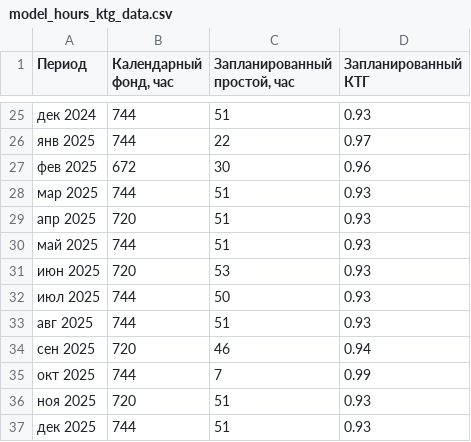
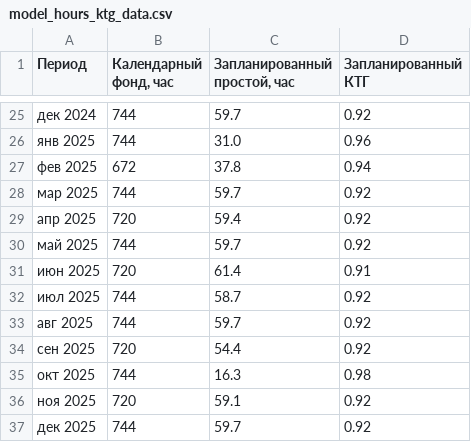
Before and after one commit to Zhenya1975/app3y_v3, a CSV file: data/model_hours_ktg_data.csv, drawn as a sheet; only a part is shown, gaps mark what is left out; the diff covers the shown part only.

```diff
--- a/data/model_hours_ktg_data.csv
+++ b/data/model_hours_ktg_data.csv
@@ -25,13 +25,13 @@
-дек 2024,744,51,0.93
-янв 2025,744,22,0.97
-фев 2025,672,30,0.96
-мар 2025,744,51,0.93
-апр 2025,720,51,0.93
-май 2025,744,51,0.93
-июн 2025,720,53,0.93
-июл 2025,744,50,0.93
-авг 2025,744,51,0.93
-сен 2025,720,46,0.94
-окт 2025,744,7,0.99
-ноя 2025,720,51,0.93
-дек 2025,744,51,0.93
+дек 2024,744,59.7,0.92
+янв 2025,744,31.0,0.96
+фев 2025,672,37.8,0.94
+мар 2025,744,59.7,0.92
+апр 2025,720,59.4,0.92
+май 2025,744,59.7,0.92
+июн 2025,720,61.4,0.91
+июл 2025,744,58.7,0.92
+авг 2025,744,59.7,0.92
+сен 2025,720,54.4,0.92
+окт 2025,744,16.3,0.98
+ноя 2025,720,59.1,0.92
+дек 2025,744,59.7,0.92
```
Also changed, not shown: 46 edited cells elsewhere in this file, widget_data/downtime_graph_data.csv, widget_data/ktg_graph_data.csv, 10 other files.
